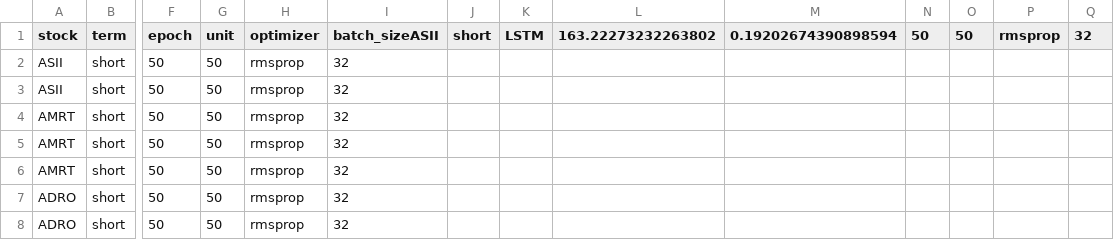
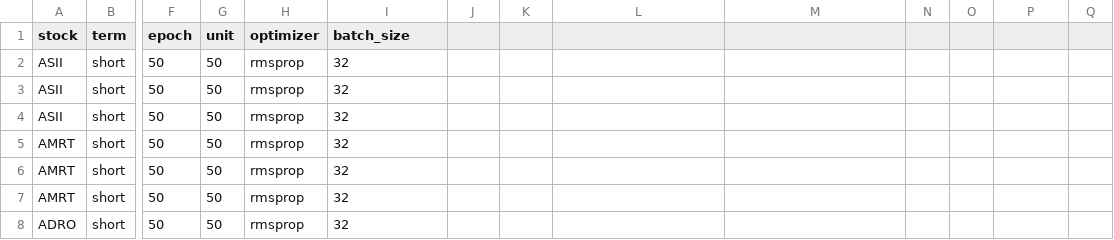
Before and after one commit to melikacandra/lstm_gru_rnn_price_predict, a CSV file: result_paper_tuning/result_short_tuning.csv, drawn as a sheet; only a part is shown, gaps mark what is left out; the shorter side is filled out with more unchanged rows; rows hold the shown columns only; the diff names each change by its address in the sheet, - before the commit and + after, or states it on an @@ line.

```diff
--- a/result_paper_tuning/result_short_tuning.csv
+++ b/result_paper_tuning/result_short_tuning.csv
-I1: batch_sizeASII
+I1: batch_size
-J1: short
+J1: (empty)
-K1: LSTM
+K1: (empty)
-L1: 163.22273232263802
+L1: (empty)
-M1: 0.19202674390898594
+M1: (empty)
-N1: 50
+N1: (empty)
-O1: 50
+O1: (empty)
-P1: rmsprop
+P1: (empty)
-Q1: 32
+Q1: (empty)
+row 2: ASII | short | 50 | 50 | rmsprop | 32
```
Also changed, not shown: 1 other file.
